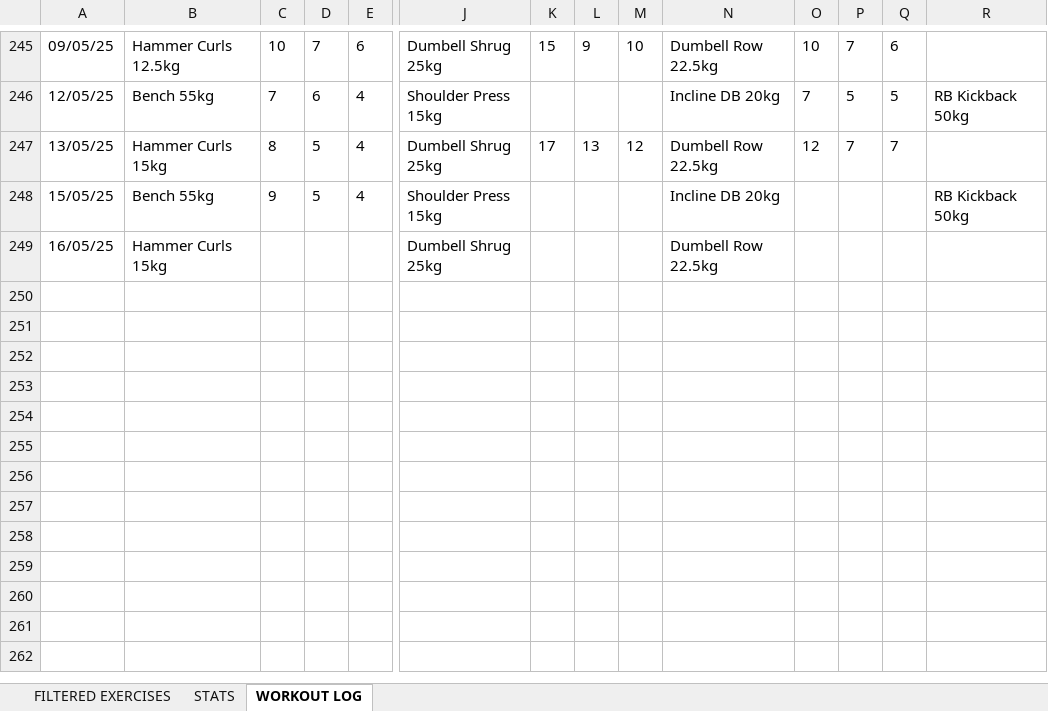
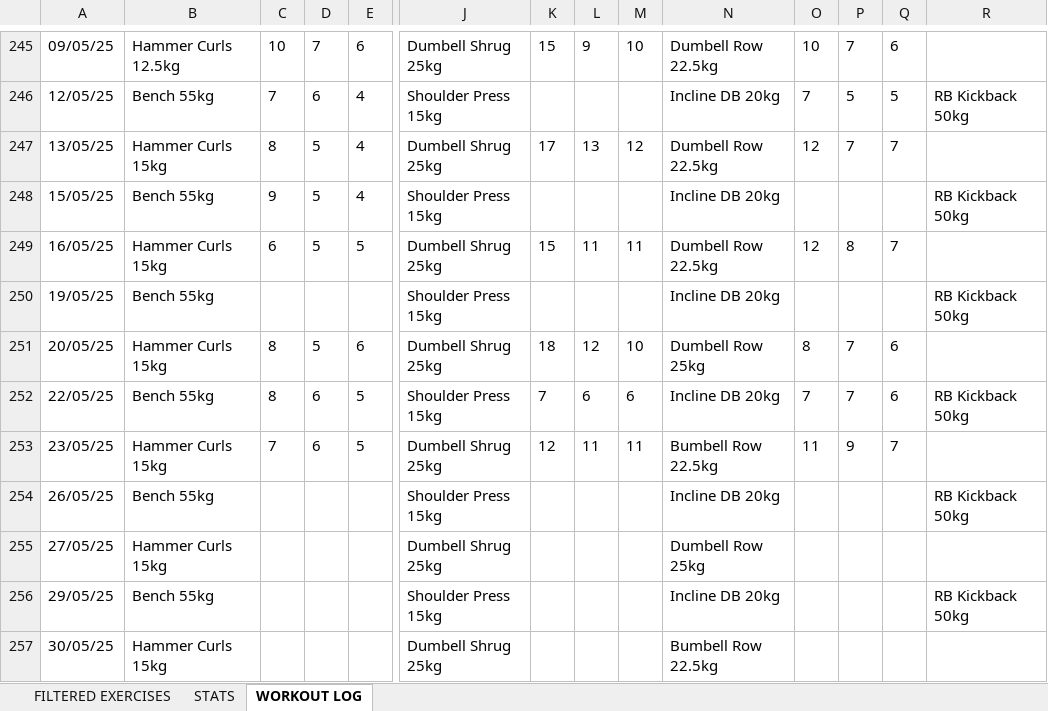
Before and after one commit to Flynn1460/Workout-App, an Excel workbook: output.xlsx, sheet WORKOUT LOG, drawn as a sheet; only a part is shown, gaps mark what is left out; values as stored, in another font and other column widths than the file's, no borders; addresses are those after the commit; rows hold the shown columns only; the diff names each change by its address in the sheet, - before the commit and + after, or states it on an @@ line.

```diff
--- a/output.xlsx (sheet WORKOUT LOG)
+++ b/output.xlsx (sheet WORKOUT LOG)
+row 249: 16/05/25 | Hammer Curls 15kg | 6 | 5 | 5 | Dumbell Shrug 25kg | 15 | 11 | 11 | Dumbell Row 22.5kg | 12 | 8 | 7
+row 250: 19/05/25 | Bench 55kg |  |  |  | Shoulder Press 15kg |  |  |  | Incline DB 20kg |  |  |  | RB Kickback 50kg
+row 251: 20/05/25 | Hammer Curls 15kg | 8 | 5 | 6 | Dumbell Shrug 25kg | 18 | 12 | 10 | Dumbell Row 25kg | 8 | 7 | 6
+row 252: 22/05/25 | Bench 55kg | 8 | 6 | 5 | Shoulder Press 15kg | 7 | 6 | 6 | Incline DB 20kg | 7 | 7 | 6 | RB Kickback 50kg
+row 253: 23/05/25 | Hammer Curls 15kg | 7 | 6 | 5 | Dumbell Shrug 25kg | 12 | 11 | 11 | Bumbell Row 22.5kg | 11 | 9 | 7
+row 254: 26/05/25 | Bench 55kg |  |  |  | Shoulder Press 15kg |  |  |  | Incline DB 20kg |  |  |  | RB Kickback 50kg
+row 255: 27/05/25 | Hammer Curls 15kg |  |  |  | Dumbell Shrug 25kg |  |  |  | Dumbell Row 25kg
+row 256: 29/05/25 | Bench 55kg |  |  |  | Shoulder Press 15kg |  |  |  | Incline DB 20kg |  |  |  | RB Kickback 50kg
-A257: 16/05/25
+A257: 30/05/25
-N257: Dumbell Row 22.5kg
+N257: Bumbell Row 22.5kg
```
Also changed, not shown: sheet FILTERED EXERCISES, sheet STATS, 7 other files.
